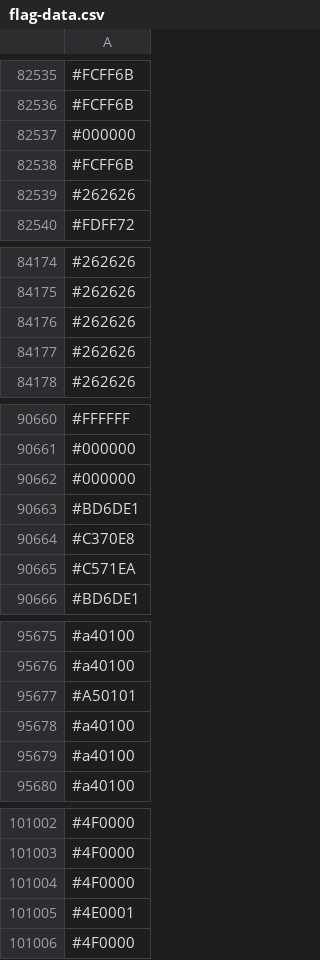
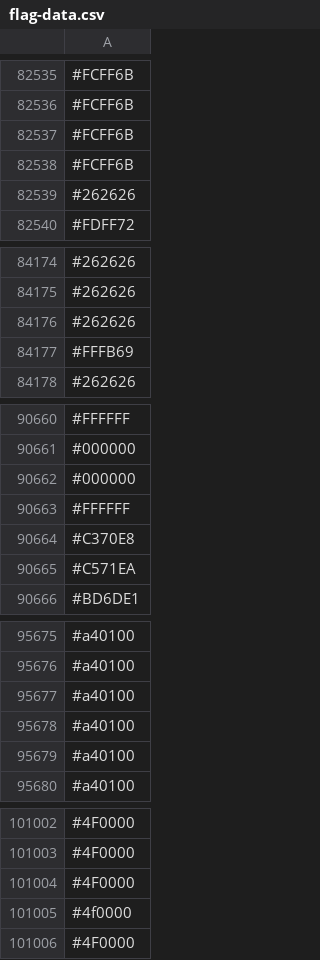
Before and after one commit to capsuleman/dirtybiology-flag-versioning, a CSV file: flag-data.csv, drawn as a sheet; only a part is shown, gaps mark what is left out; removed rows and columns are numbered as before the commit, all else as after; the diff covers the shown part only; the diff names each change by its address in the sheet, - before the commit and + after, or states it on an @@ line.

```diff
--- a/flag-data.csv
+++ b/flag-data.csv
-row 82537: #000000
+row 82537: #FCFF6B
-row 84177: #262626
+row 84177: #FFFB69
-row 90663: #BD6DE1
+row 90663: #FFFFFF
-row 95677: #A50101
+row 95677: #a40100
-row 101005: #4E0001
+row 101005: #4f0000
```
Also changed, not shown: 22 added rows, 21 removed rows, 4 moved rows and 7 edited cells elsewhere in this file.
